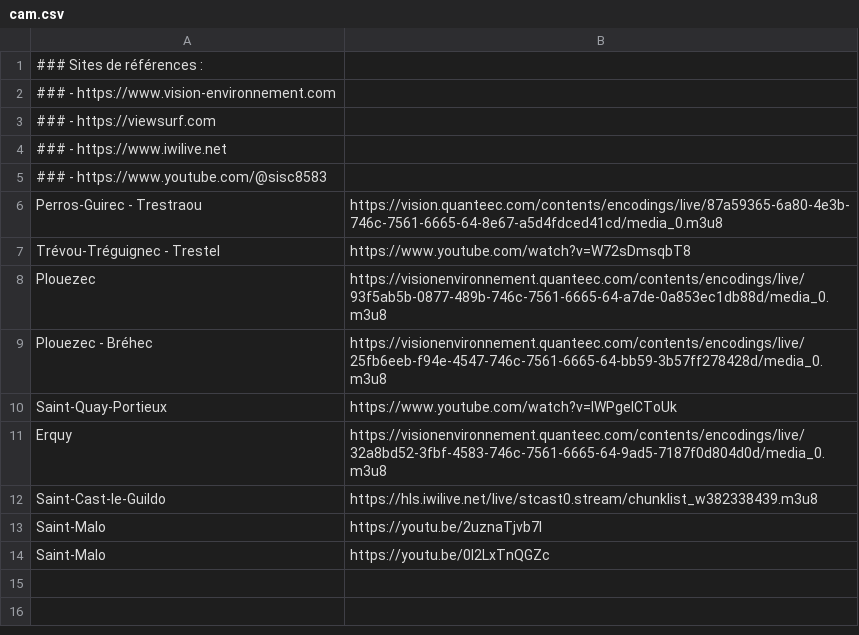
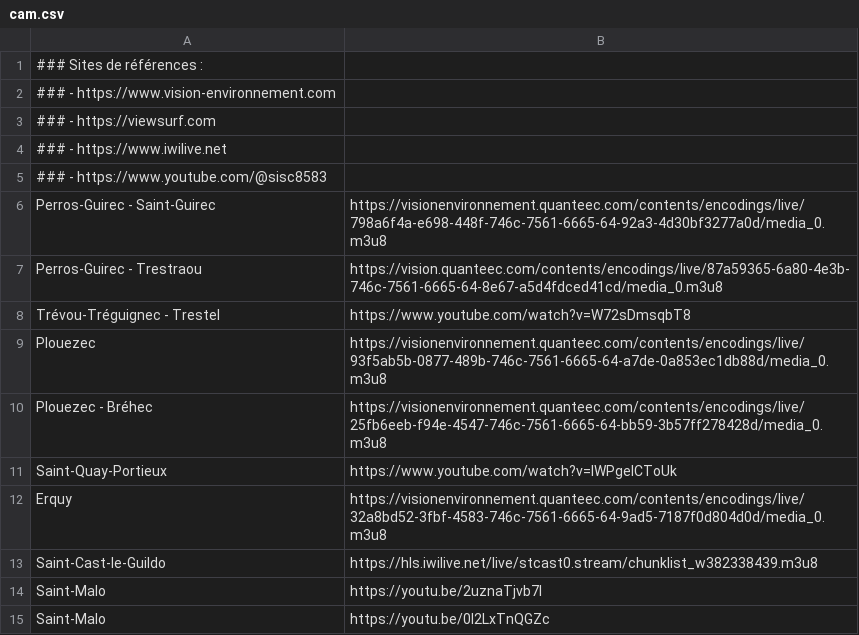
Before and after one commit to charlie-henaff/breizh-spots, a CSV file: public/cam.csv, drawn as a sheet.

Commit message:
Update cam.csv

```diff
--- a/public/cam.csv
+++ b/public/cam.csv
@@ -5,2 +5,3 @@
 ### - https://www.youtube.com/@sisc8583
+Perros-Guirec - Saint-Guirec;https://visionenvironnement.quanteec.com/contents/encodings/live/798a6f4a-e698-448f-746c-7561-6665-64-92a3-4d30bf3277a0d/media_0.m3u8
 Perros-Guirec - Trestraou;https://vision.quanteec.com/contents/encodings/live/87a59365-6a80-4e3b-746c-7561-6665-64-8e67-a5d4fdced41cd/media_0.m3u8
```
